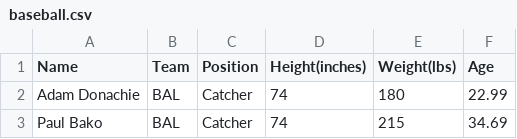
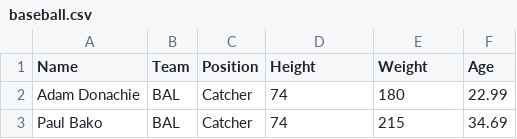
Before and after one commit to alexelfandi/Baseball-players-example, a CSV file: baseball.csv, drawn as a sheet; only a part is shown.

Commit message:
fix csv

```diff
--- a/baseball.csv
+++ b/baseball.csv
@@ -1,2 +1,2 @@
-"Name", "Team", "Position", "Height(inches)", "Weight(lbs)", "Age"
+"Name", "Team", "Position", "Height", "Weight", "Age"
 "Adam Donachie", "BAL", "Catcher", 74, 180, 22.99
```
